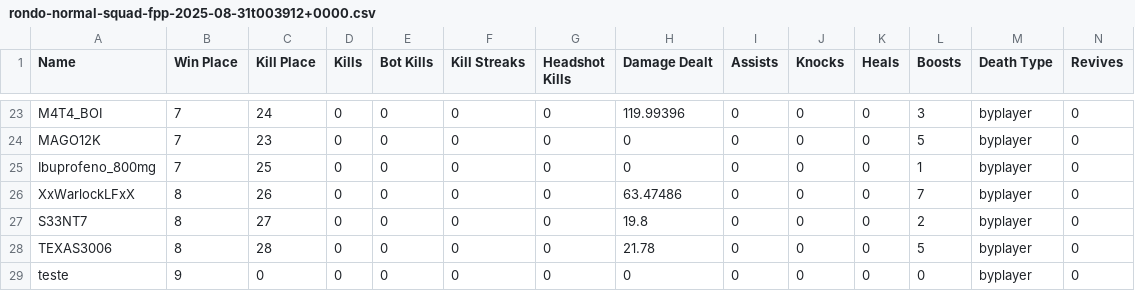
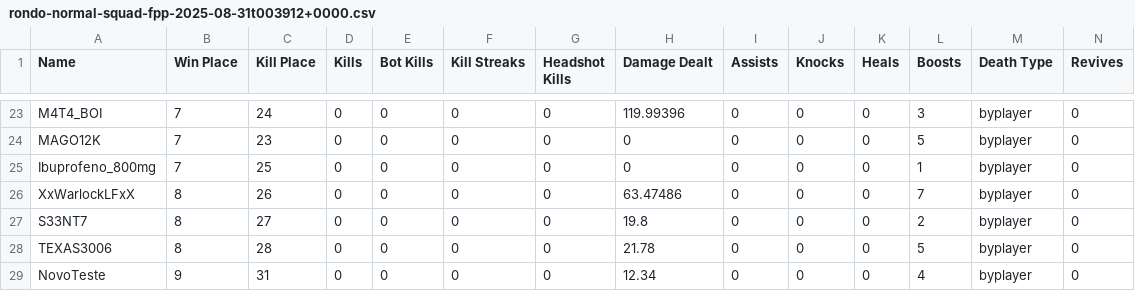
Before and after one commit to felipeproject/Final-Circle, a CSV file: data/eventos/rusha_drop/rondo-normal-squad-fpp-2025-08-31t003912+0000.csv, drawn as a sheet; only a part is shown, gaps mark what is left out; removed rows and columns are numbered as before the commit, all else as after; rows hold the shown columns only; the diff names each change by its address in the sheet, - before the commit and + after, or states it on an @@ line.

Commit message:
Update rondo-normal-squad-fpp-2025-08-31t003912+0000.csv

```diff
--- a/data/eventos/rusha_drop/rondo-normal-squad-fpp-2025-08-31t003912+0000.csv
+++ b/data/eventos/rusha_drop/rondo-normal-squad-fpp-2025-08-31t003912+0000.csv
-row 29: teste | 9 | 0 | 0 | 0 | 0 | 0 | 0 | 0 | 0 | 0 | 0 | byplayer | 0
+row 29: NovoTeste | 9 | 31 | 0 | 0 | 0 | 0 | 12.34 | 0 | 0 | 0 | 4 | byplayer | 0
```
